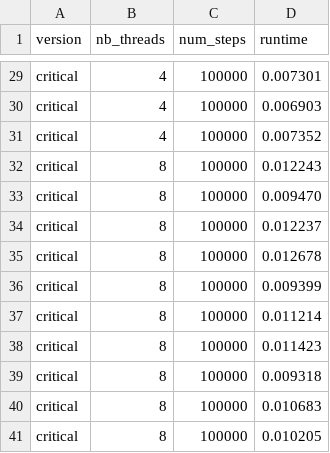
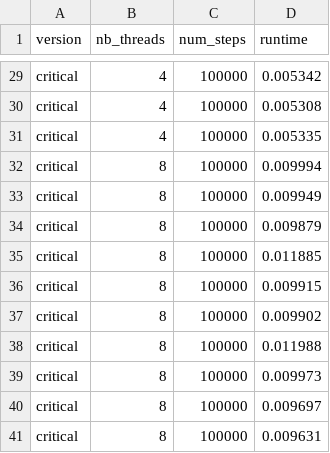
Before and after one commit to 0nyr/OT5_open_mp_optimization, a CSV file: part_1/stats.csv, drawn as a sheet; only a part is shown, gaps mark what is left out; the diff covers the shown part only; the diff names each change by its address in the sheet, - before the commit and + after, or states it on an @@ line.

```diff
--- a/part_1/stats.csv
+++ b/part_1/stats.csv
-D29 (runtime): 0.007301
+D29 (runtime): 0.005342
-D30 (runtime): 0.006903
+D30 (runtime): 0.005308
-D31 (runtime): 0.007352
+D31 (runtime): 0.005335
-D32 (runtime): 0.012243
+D32 (runtime): 0.009994
-D33 (runtime): 0.009470
+D33 (runtime): 0.009949
-D34 (runtime): 0.012237
+D34 (runtime): 0.009879
-D35 (runtime): 0.012678
+D35 (runtime): 0.011885
-D36 (runtime): 0.009399
+D36 (runtime): 0.009915
-D37 (runtime): 0.011214
+D37 (runtime): 0.009902
-D38 (runtime): 0.011423
+D38 (runtime): 0.011988
-D39 (runtime): 0.009318
+D39 (runtime): 0.009973
-D40 (runtime): 0.010683
+D40 (runtime): 0.009697
-D41 (runtime): 0.010205
+D41 (runtime): 0.009631
```
Also changed, not shown: 27 edited cells elsewhere in this file, 7 other files.
